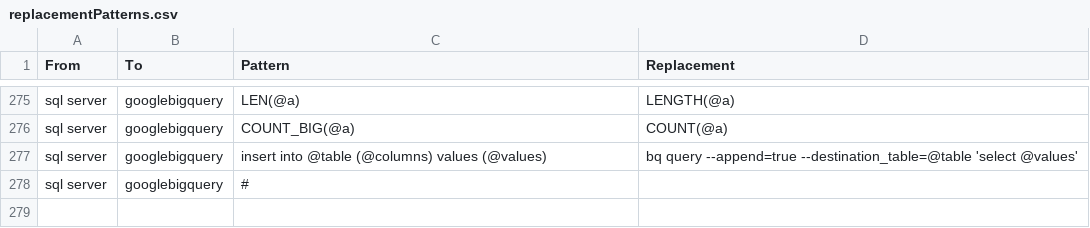
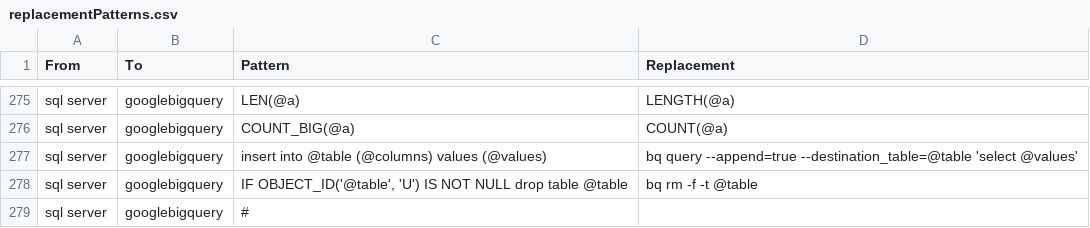
Before and after one commit to OHDSI/SqlRender, a CSV file: inst/csv/replacementPatterns.csv, drawn as a sheet; only a part is shown, gaps mark what is left out; the diff names each change by its address in the sheet, - before the commit and + after, or states it on an @@ line.

Commit message:
drop table trans into GBQ

```diff
--- a/inst/csv/replacementPatterns.csv
+++ b/inst/csv/replacementPatterns.csv
+row 278: sql server | googlebigquery | IF OBJECT_ID('@table', 'U') IS NOT NULL drop table @table | bq rm -f -t @table
```
